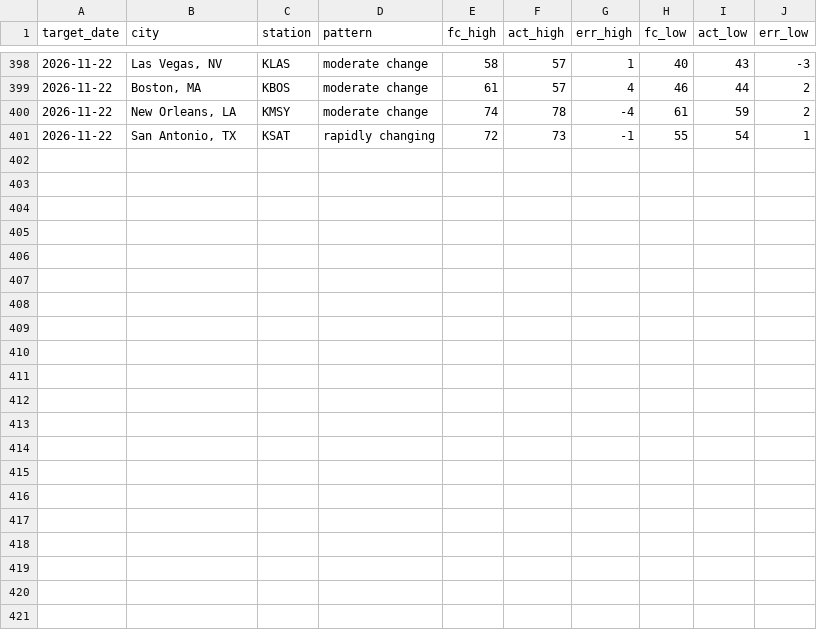
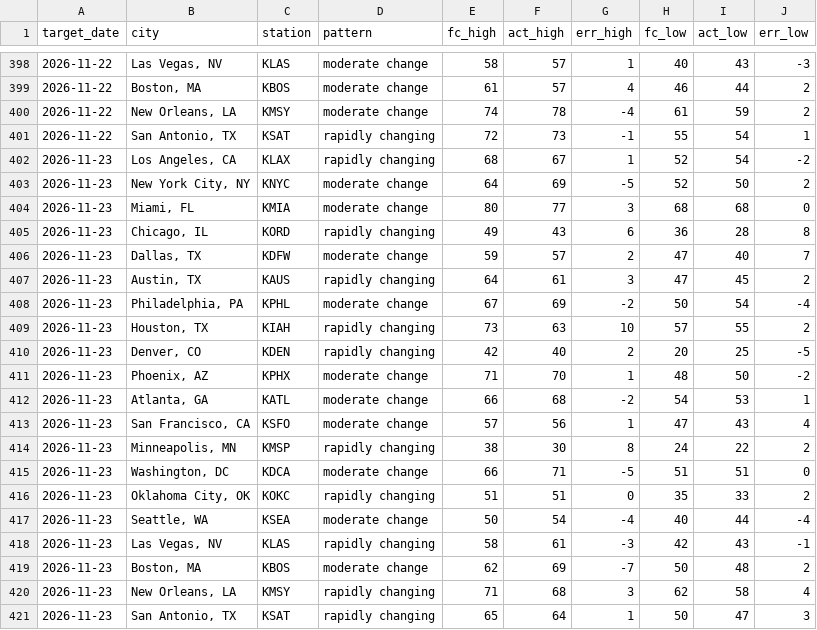
Before and after one commit to Rockinthemkicks/temp_predict, a CSV file: scores/history.csv, drawn as a sheet; only a part is shown, gaps mark what is left out.

Commit message:
Scores through 2026-11-25

```diff
--- a/scores/history.csv
+++ b/scores/history.csv
@@ -401 +401,21 @@ target_date,city,station,pattern,fc_high,act_high,err_high,fc_low,act_low,err_lo
 2026-11-22,"San Antonio, TX",KSAT,rapidly changing,72,73,-1,55,54,1
+2026-11-23,"Los Angeles, CA",KLAX,rapidly changing,68,67,1,52,54,-2
+2026-11-23,"New York City, NY",KNYC,moderate change,64,69,-5,52,50,2
+2026-11-23,"Miami, FL",KMIA,moderate change,80,77,3,68,68,0
+2026-11-23,"Chicago, IL",KORD,rapidly changing,49,43,6,36,28,8
+2026-11-23,"Dallas, TX",KDFW,moderate change,59,57,2,47,40,7
+2026-11-23,"Austin, TX",KAUS,rapidly changing,64,61,3,47,45,2
+2026-11-23,"Philadelphia, PA",KPHL,moderate change,67,69,-2,50,54,-4
+2026-11-23,"Houston, TX",KIAH,rapidly changing,73,63,10,57,55,2
+2026-11-23,"Denver, CO",KDEN,rapidly changing,42,40,2,20,25,-5
+2026-11-23,"Phoenix, AZ",KPHX,moderate change,71,70,1,48,50,-2
+2026-11-23,"Atlanta, GA",KATL,moderate change,66,68,-2,54,53,1
+2026-11-23,"San Francisco, CA",KSFO,moderate change,57,56,1,47,43,4
+2026-11-23,"Minneapolis, MN",KMSP,rapidly changing,38,30,8,24,22,2
+2026-11-23,"Washington, DC",KDCA,moderate change,66,71,-5,51,51,0
+2026-11-23,"Oklahoma City, OK",KOKC,rapidly changing,51,51,0,35,33,2
+2026-11-23,"Seattle, WA",KSEA,moderate change,50,54,-4,40,44,-4
+2026-11-23,"Las Vegas, NV",KLAS,rapidly changing,58,61,-3,42,43,-1
+2026-11-23,"Boston, MA",KBOS,moderate change,62,69,-7,50,48,2
+2026-11-23,"New Orleans, LA",KMSY,rapidly changing,71,68,3,62,58,4
+2026-11-23,"San Antonio, TX",KSAT,rapidly changing,65,64,1,50,47,3
```
Also changed, not shown: 1 other file.
